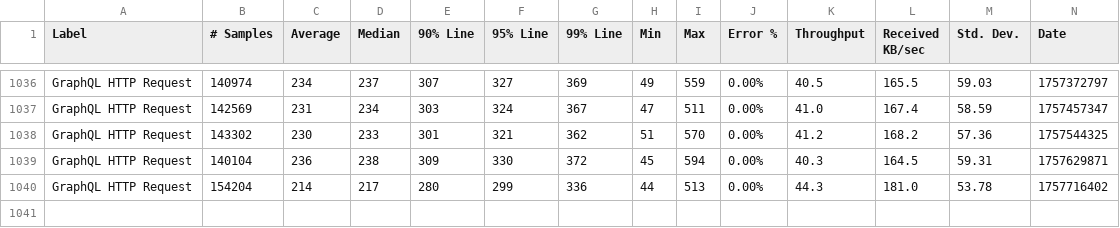
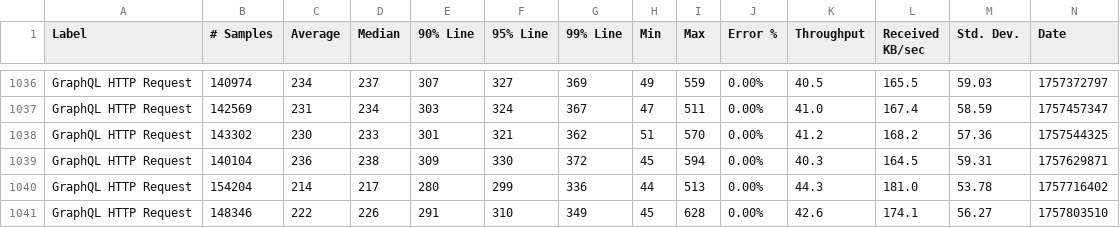
Before and after one commit to ballerina-platform/module-ballerina-graphql, a CSV file: load-tests/snowtooth/results/summary.csv, drawn as a sheet; only a part is shown, gaps mark what is left out; rows hold the shown columns only; the diff names each change by its address in the sheet, - before the commit and + after, or states it on an @@ line.

Commit message:
Update snowtooth test results on Sat Sep 13 22:46:10 UTC 2025

```diff
--- a/load-tests/snowtooth/results/summary.csv
+++ b/load-tests/snowtooth/results/summary.csv
+row 1041: GraphQL HTTP Request | 148346 | 222 | 226 | 291 | 310 | 349 | 45 | 628 | 0.00% | 42.6 | 174.1 | 56.27 | 1757803510
```
